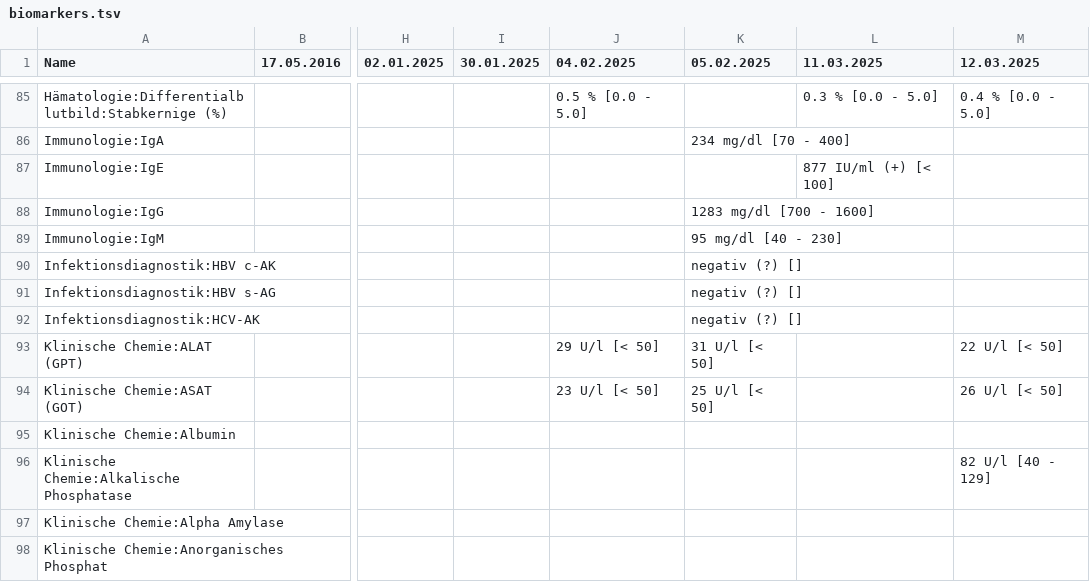
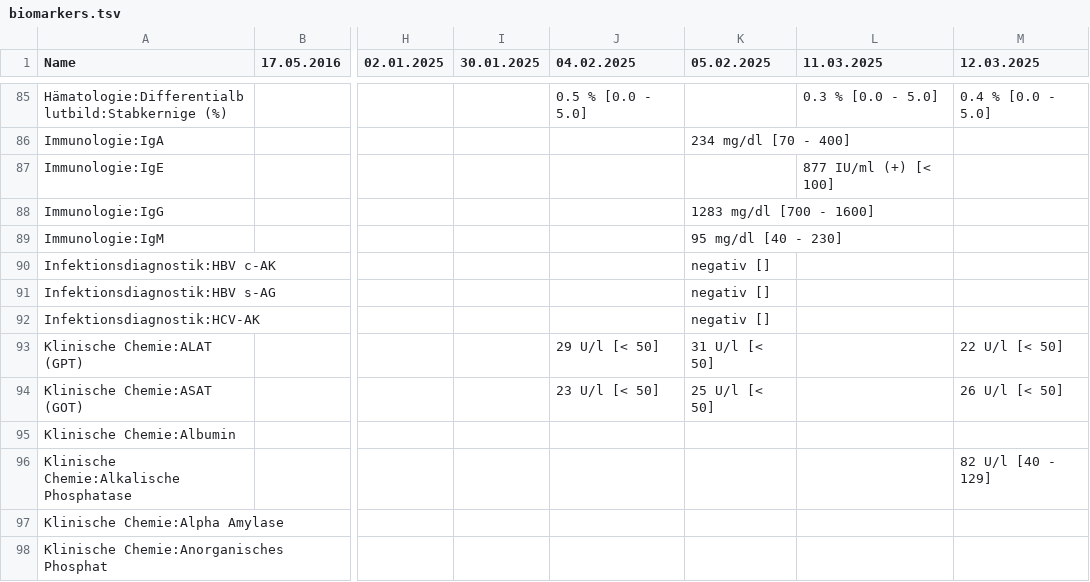
Before and after one commit to ympoglag/biomarkers, a TSV file: biomarkers.tsv, drawn as a sheet; only a part is shown, gaps mark what is left out; the diff names each change by its address in the sheet, - before the commit and + after, or states it on an @@ line.

```diff
--- a/biomarkers.tsv
+++ b/biomarkers.tsv
-K90:K92 (05.02.2025): negativ (?) []
+K90:K92 (05.02.2025): negativ []
```
Also changed, not shown: 2 other files.
